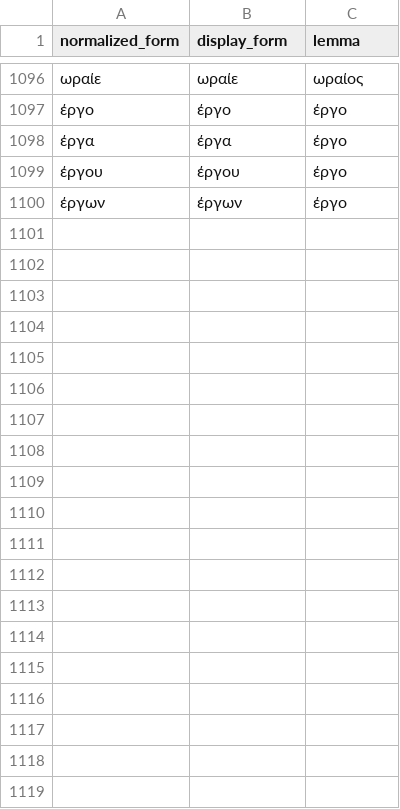
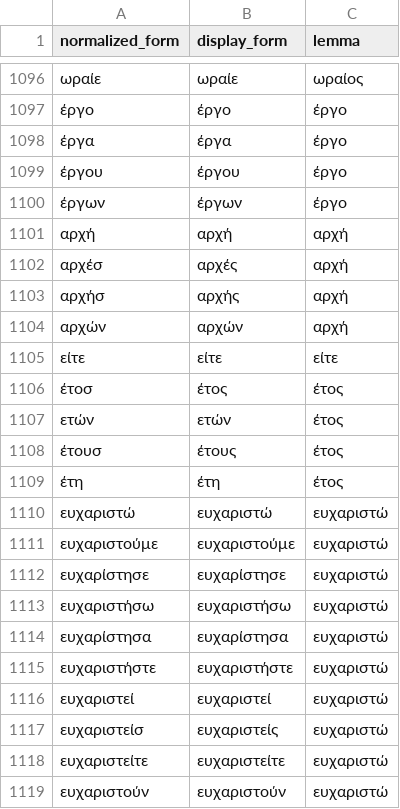
Before and after one commit to DarkPatrick/greek-vocab-cards, a CSV file: data/known_forms.csv, drawn as a sheet; only a part is shown, gaps mark what is left out; the diff covers the shown part only.

```diff
--- a/data/known_forms.csv
+++ b/data/known_forms.csv
@@ -1100 +1100,20 @@ normalized_form,display_form,lemma
 έργων,έργων,έργο
+αρχή,αρχή,αρχή
+αρχέσ,αρχές,αρχή
+αρχήσ,αρχής,αρχή
+αρχών,αρχών,αρχή
+είτε,είτε,είτε
+έτοσ,έτος,έτος
+ετών,ετών,έτος
+έτουσ,έτους,έτος
+έτη,έτη,έτος
+ευχαριστώ,ευχαριστώ,ευχαριστώ
+ευχαριστούμε,ευχαριστούμε,ευχαριστώ
+ευχαρίστησε,ευχαρίστησε,ευχαριστώ
+ευχαριστήσω,ευχαριστήσω,ευχαριστώ
+ευχαρίστησα,ευχαρίστησα,ευχαριστώ
+ευχαριστήστε,ευχαριστήστε,ευχαριστώ
+ευχαριστεί,ευχαριστεί,ευχαριστώ
+ευχαριστείσ,ευχαριστείς,ευχαριστώ
+ευχαριστείτε,ευχαριστείτε,ευχαριστώ
+ευχαριστούν,ευχαριστούν,ευχαριστώ
```
Also changed, not shown: 37 added rows elsewhere in this file, data/processed.csv, 10 other files.
